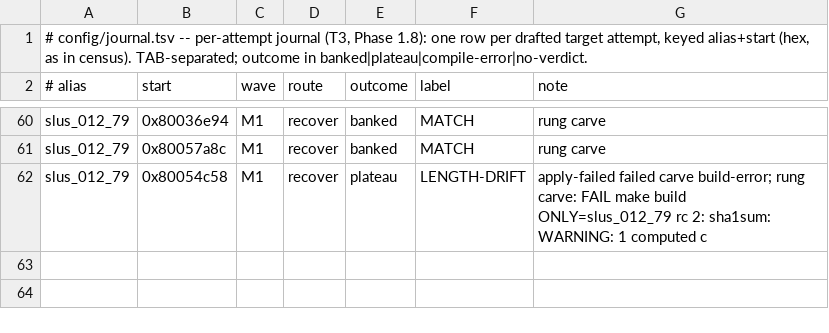
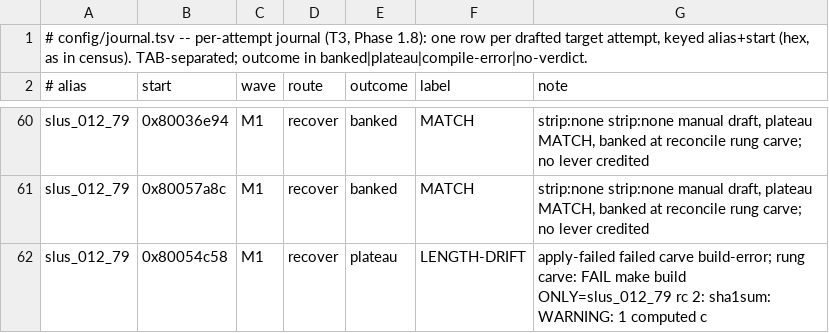
Before and after one commit to anzaldoivan/dino-crisis-2-decomp, a TSV file: config/journal.tsv, drawn as a sheet; only a part is shown, gaps mark what is left out; the diff covers the shown part only; the diff names each change by its address in the sheet, - before the commit and + after, or states it on an @@ line.

Commit message:
M1: close: banked 19, harvest done:19, fleet 83/83@8563252

```diff
--- a/config/journal.tsv
+++ b/config/journal.tsv
-G60:G61 (note): rung carve
+G60:G61 (note): strip:none strip:none manual draft, plateau MATCH, banked at reconcile rung carve; no lever credited
```
Also changed, not shown: 17 edited cells elsewhere in this file, config/waves.tsv.
